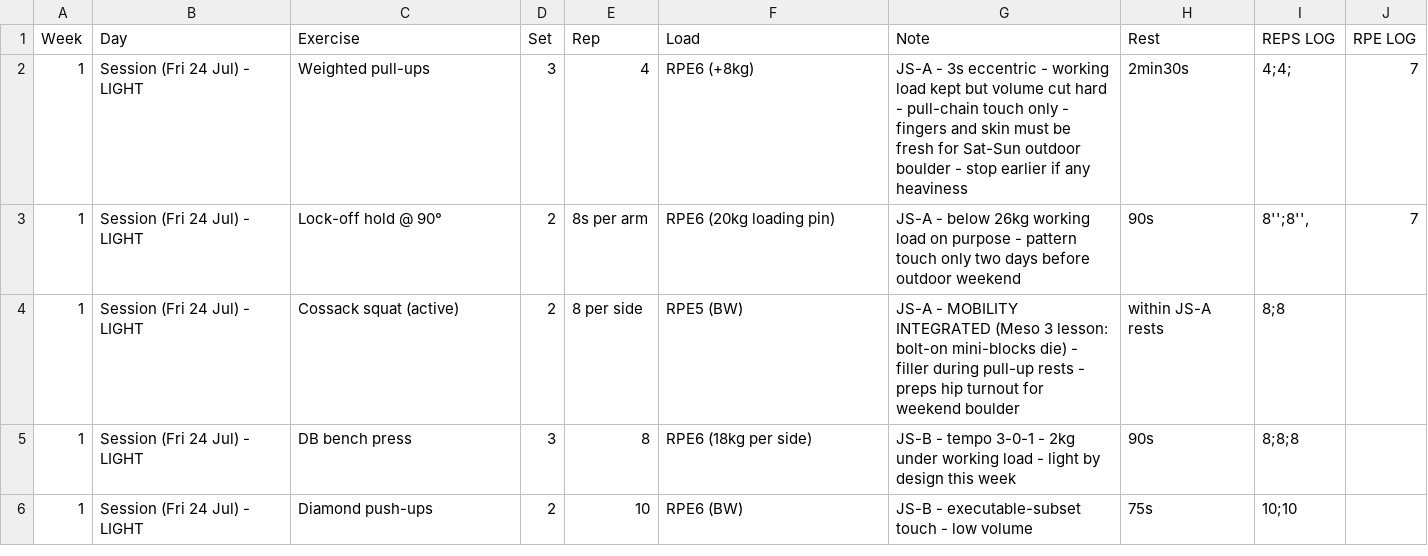
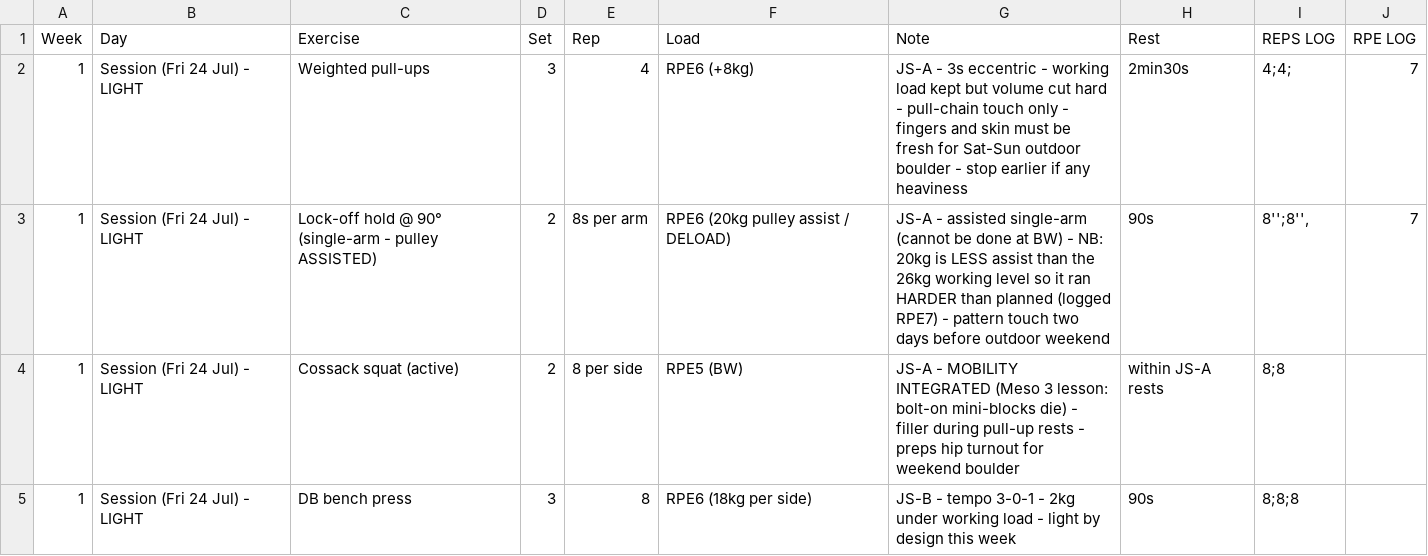
Before and after one commit to billyLumberjack/climbing_training, a CSV file: physical/current/2026_estate_Finale-Irlandese.csv, drawn as a sheet; only a part is shown; the shorter side is filled out with more unchanged rows; the diff covers the shown part only.

```diff
--- a/physical/current/2026_estate_Finale-Irlandese.csv
+++ b/physical/current/2026_estate_Finale-Irlandese.csv
@@ -2,3 +2,3 @@ Week,Day,Exercise,Set,Rep,Load,Note,Rest,REPS LOG,RPE LOG
 1,Session (Fri 24 Jul) - LIGHT,Weighted pull-ups,3,4,RPE6 (+8kg),JS-A - 3s eccentric - working load kept but volume cut hard - pull-chain touch only - fingers and skin must be fresh for Sat-Sun outdoor boulder - stop earlier if any heaviness,2min30s,4;4;,7
-1,Session (Fri 24 Jul) - LIGHT,Lock-off hold @ 90°,2,8s per arm,RPE6 (20kg loading pin),JS-A - below 26kg working load on purpose - pattern touch only two days before outdoor weekend,90s,"8'';8'',",7
+1,Session (Fri 24 Jul) - LIGHT,Lock-off hold @ 90° (single-arm - pulley ASSISTED),2,8s per arm,RPE6 (20kg pulley assist / DELOAD),JS-A - assisted single-arm (cannot be done at BW) - NB: 20kg is LESS assist than the 26kg working level so it ran HARDER than planned (logged RPE7) - pattern touch two days before outdoor weekend,90s,"8'';8'',",7
 1,Session (Fri 24 Jul) - LIGHT,Cossack squat (active),2,8 per side,RPE5 (BW),JS-A - MOBILITY INTEGRATED (Meso 3 lesson: bolt-on mini-blocks die) - filler during pull-up rests - preps hip turnout for weekend boulder,within JS-A rests,8;8,
```
Also changed, not shown: 12 edited cells elsewhere in this file, physical/sessions/2026_maggio_giugno_VIBETRAINING.xlsx - POTENZIAMENTO (1).csv, 1 other file.
